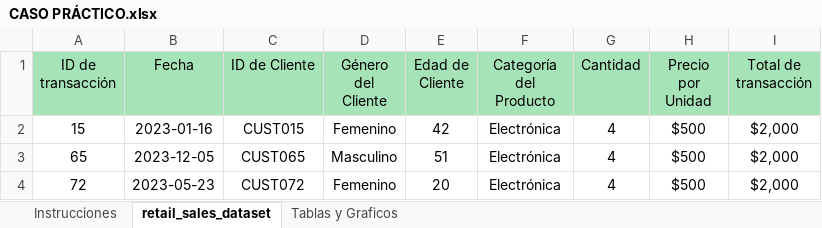
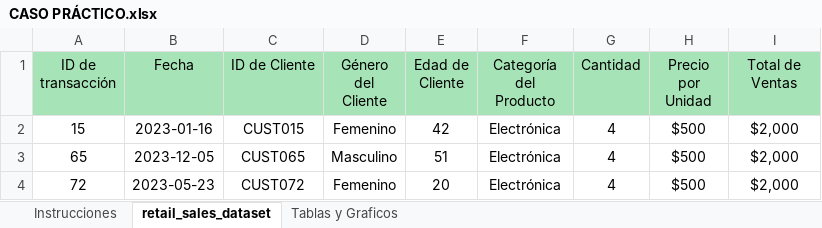
Before and after one commit to Ro-othColinz/MICROSOFT-EXCEL, an Excel workbook: CASO PRÁCTICO.xlsx, sheet retail_sales_dataset, drawn as a sheet; only a part is shown; values as stored, in another font and other column widths than the file's, no borders; conditional formats not drawn; the diff names each change by its address in the sheet, - before the commit and + after, or states it on an @@ line.

Commit message:
Archivo (.xlsx)
En este archivo (.xlsx) se puede visualizar lo correspondiente al caso practico.

```diff
--- a/CASO PRÁCTICO.xlsx (sheet retail_sales_dataset)
+++ b/CASO PRÁCTICO.xlsx (sheet retail_sales_dataset)
-I1: Total de transacción
+I1: Total de Ventas
```
Also changed, not shown: charts or pictures.
